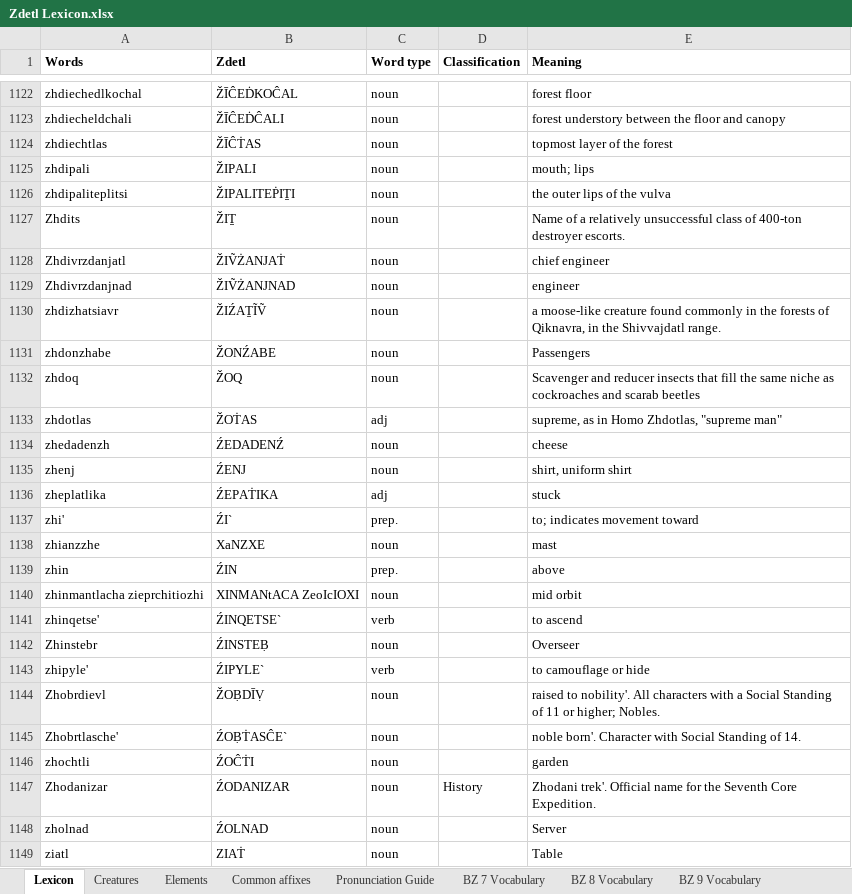
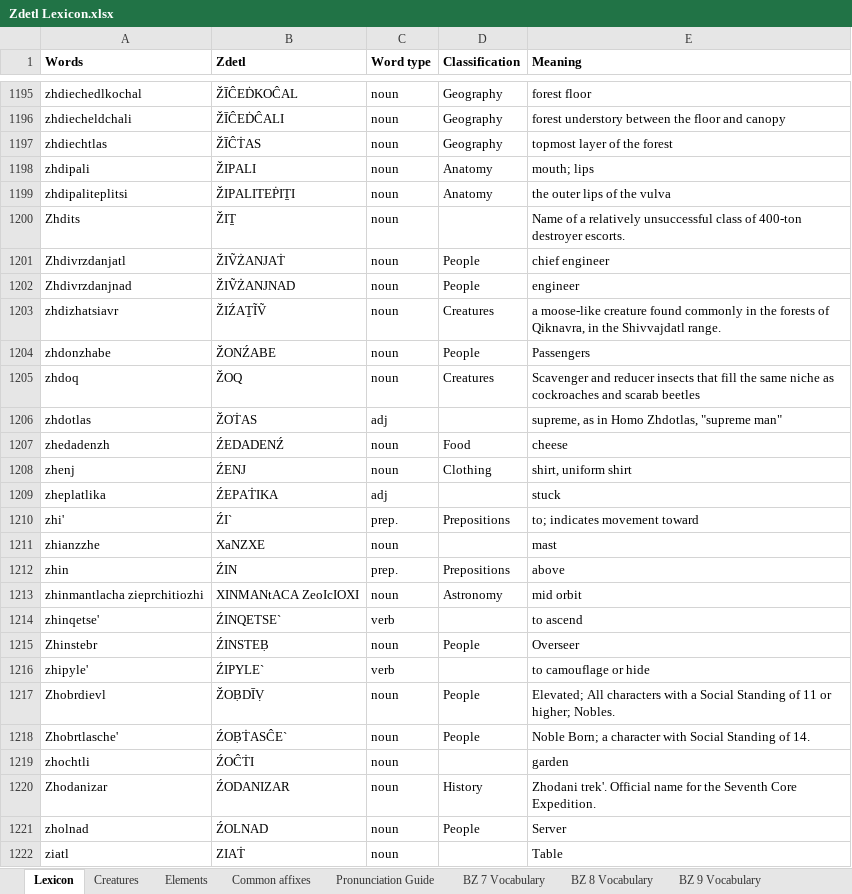
Before and after one commit to jkaz1968/Zdetl, an Excel workbook: Zdetl Lexicon.xlsx, sheet Lexicon, drawn as a sheet; only a part is shown, gaps mark what is left out; values as stored, in another font and other column widths than the file's, no borders; conditional formats not drawn; addresses are those after the commit; the diff covers the shown part only; the diff names each change by its address in the sheet, - before the commit and + after, or states it on an @@ line.

Commit message:
Update Zdetl Lexicon.xlsx

```diff
--- a/Zdetl Lexicon.xlsx (sheet Lexicon)
+++ b/Zdetl Lexicon.xlsx (sheet Lexicon)
-D1195:D1197 (Classification): (empty)
+D1195:D1197 (Classification): Geography
-D1198:D1199 (Classification): (empty)
+D1198:D1199 (Classification): Anatomy
-D1201:D1202 (Classification): (empty)
+D1201:D1202 (Classification): People
-D1203 (Classification): (empty)
+D1203 (Classification): Creatures
-D1204 (Classification): (empty)
+D1204 (Classification): People
-D1205 (Classification): (empty)
+D1205 (Classification): Creatures
-D1207 (Classification): (empty)
+D1207 (Classification): Food
-D1208 (Classification): (empty)
+D1208 (Classification): Clothing
-D1210 (Classification): (empty)
+D1210 (Classification): Prepositions
-D1212 (Classification): (empty)
+D1212 (Classification): Prepositions
-D1213 (Classification): (empty)
+D1213 (Classification): Astronomy
-D1215 (Classification): (empty)
+D1215 (Classification): People
-D1217:D1218 (Classification): (empty)
+D1217:D1218 (Classification): People
-E1217 (Meaning): raised to nobility'. All characters…
+E1217 (Meaning): Elevated; All characters…
-E1218 (Meaning): noble born'. Character with Social…
+E1218 (Meaning): Noble Born; a character with Social…
-D1221 (Classification): (empty)
+D1221 (Classification): People
```
Also changed, not shown: 41 added rows, 12 removed rows, 37 moved rows, 184 edited cells and cell formats elsewhere in this sheet.
